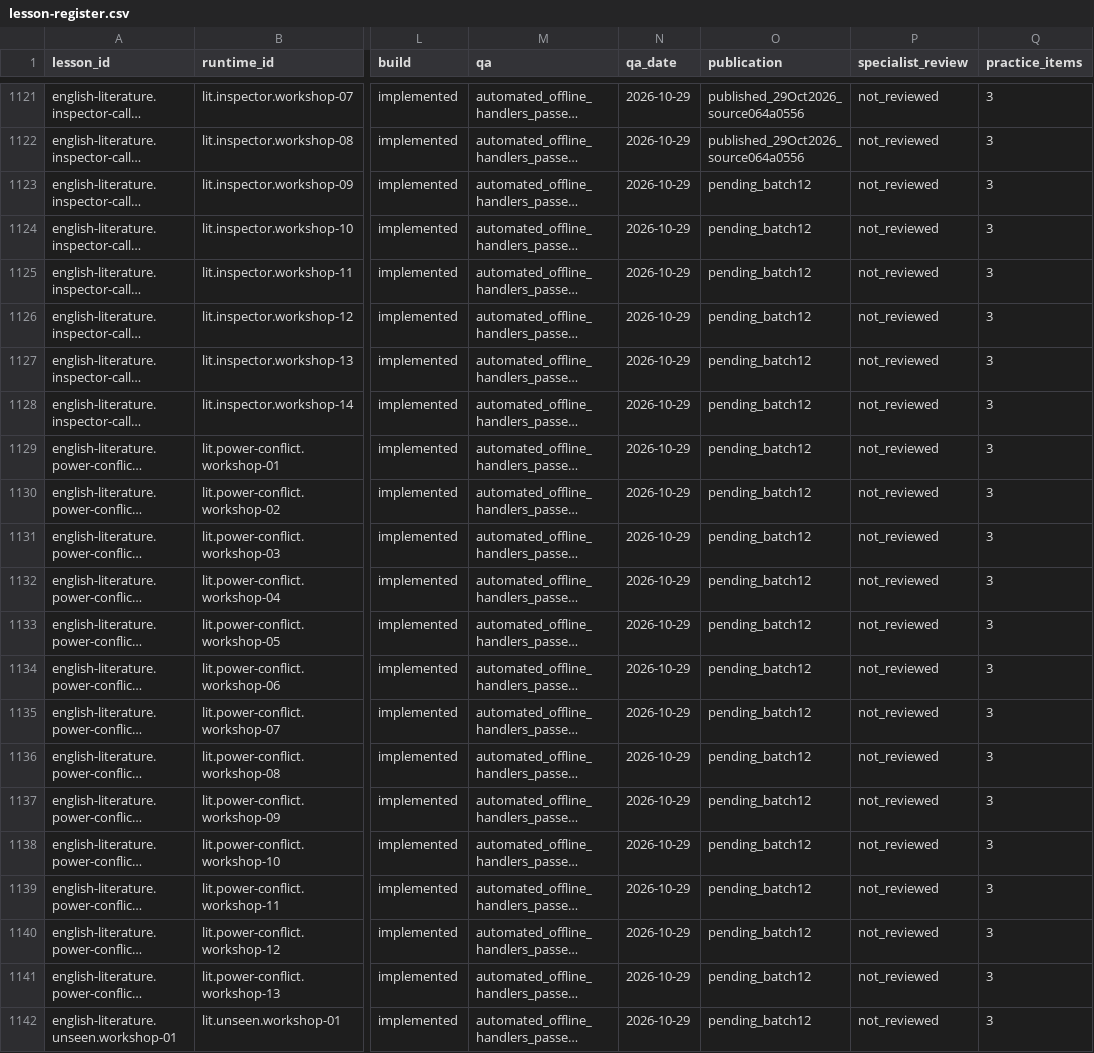
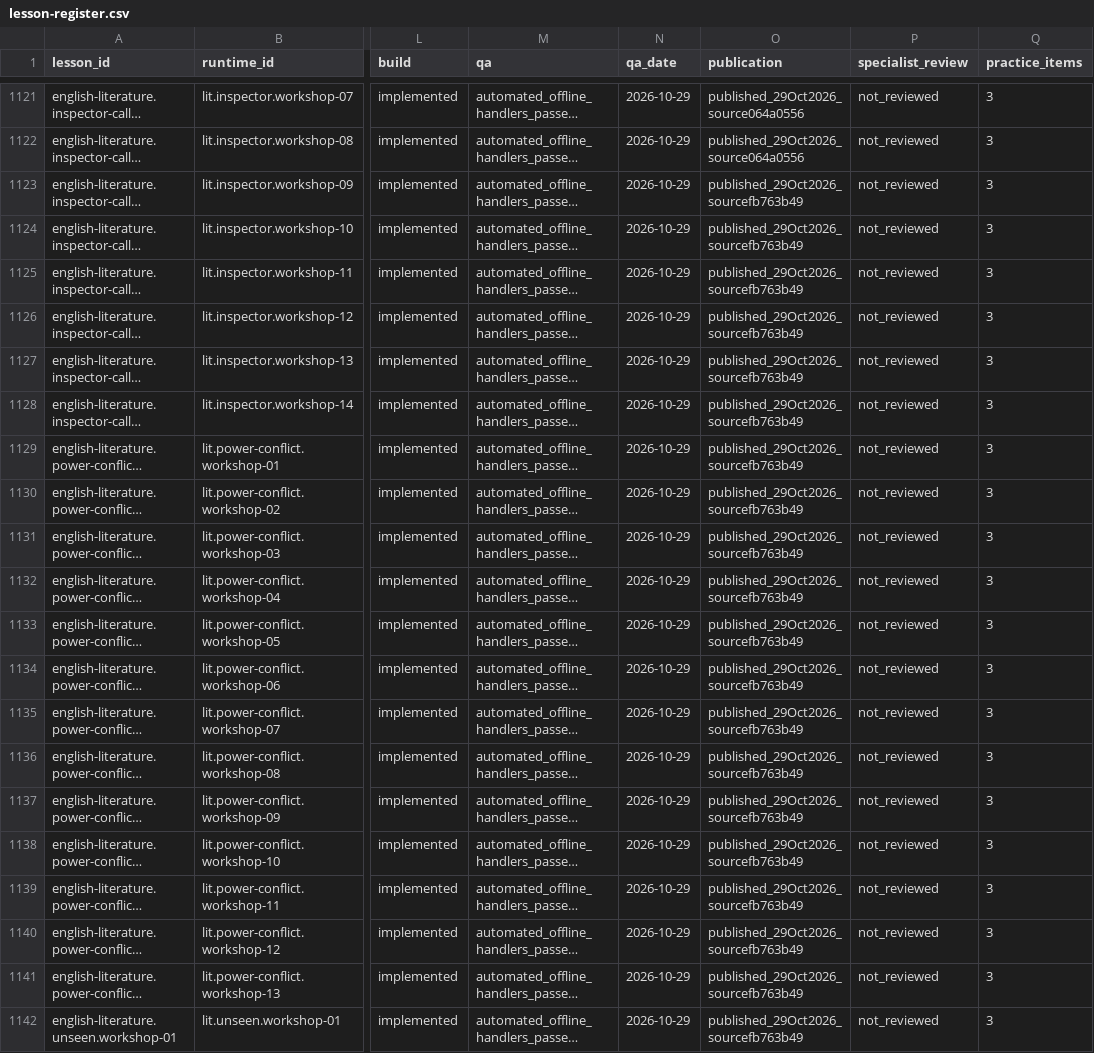
Before and after one commit to adamscourfield/crashcourse, a CSV file: curriculum/lesson-register.csv, drawn as a sheet; only a part is shown, gaps mark what is left out; long unchanged cells end in …; the diff names each change by its address in the sheet, - before the commit and + after, or states it on an @@ line.

Commit message:
Record published Literature comparison batch

```diff
--- a/curriculum/lesson-register.csv
+++ b/curriculum/lesson-register.csv
-O1123:O1142 (publication): pending_batch12
+O1123:O1142 (publication): published_29Oct2026_sourcefb763b49
```
Also changed, not shown: curriculum/topic-register.csv, 3 other files.
